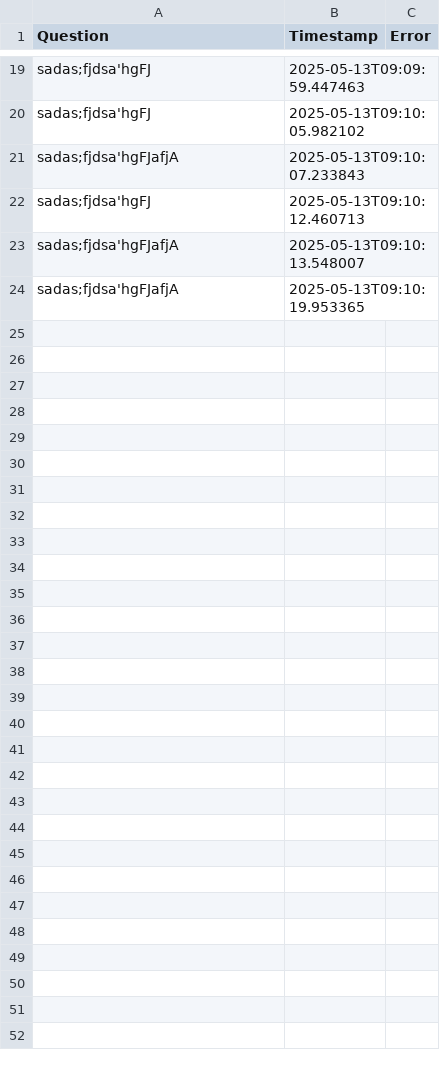
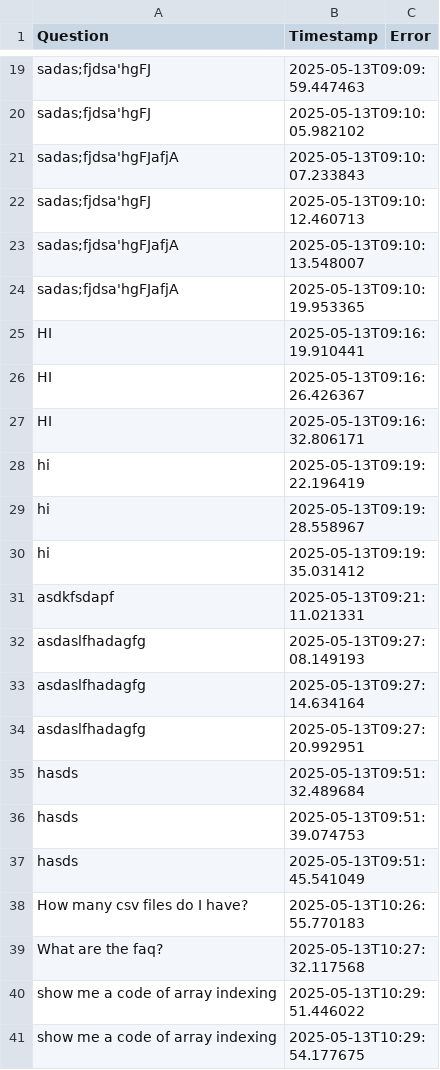
Before and after one commit to 000mehedi/PM-team-chatbot, a CSV file: backend/data/unanswered_log.csv, drawn as a sheet; only a part is shown, gaps mark what is left out; the diff names each change by its address in the sheet, - before the commit and + after, or states it on an @@ line.

```diff
--- a/backend/data/unanswered_log.csv
+++ b/backend/data/unanswered_log.csv
+row 25: HI | 2025-05-13T09:16:19.910441
+row 26: HI | 2025-05-13T09:16:26.426367
+row 27: HI | 2025-05-13T09:16:32.806171
+row 28: hi | 2025-05-13T09:19:22.196419
+row 29: hi | 2025-05-13T09:19:28.558967
+row 30: hi | 2025-05-13T09:19:35.031412
+row 31: asdkfsdapf | 2025-05-13T09:21:11.021331
+row 32: asdaslfhadagfg | 2025-05-13T09:27:08.149193
+row 33: asdaslfhadagfg | 2025-05-13T09:27:14.634164
+row 34: asdaslfhadagfg | 2025-05-13T09:27:20.992951
+row 35: hasds | 2025-05-13T09:51:32.489684
+row 36: hasds | 2025-05-13T09:51:39.074753
+row 37: hasds | 2025-05-13T09:51:45.541049
+row 38: How many csv files do I have? | 2025-05-13T10:26:55.770183
+row 39: What are the faq? | 2025-05-13T10:27:32.117568
+row 40: show me a code of array indexing | 2025-05-13T10:29:51.446022
+row 41: show me a code of array indexing | 2025-05-13T10:29:54.177675
```
Also changed, not shown: 3 other files.
